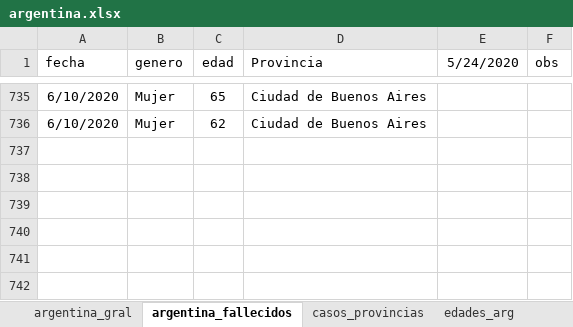
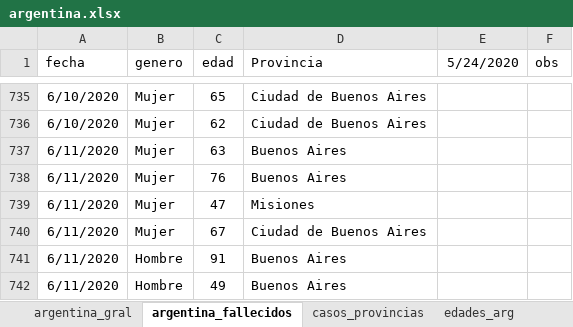
Before and after one commit to GIBD/covid, an Excel workbook: data/argentina.xlsx, sheet argentina_fallecidos, drawn as a sheet; only a part is shown, gaps mark what is left out; values as stored, in another font and other column widths than the file's, no borders; the diff names each change by its address in the sheet, - before the commit and + after, or states it on an @@ line.

```diff
--- a/data/argentina.xlsx (sheet argentina_fallecidos)
+++ b/data/argentina.xlsx (sheet argentina_fallecidos)
+row 737: 6/11/2020 | Mujer | 63 | Buenos Aires
+row 738: 6/11/2020 | Mujer | 76 | Buenos Aires
+row 739: 6/11/2020 | Mujer | 47 | Misiones
+row 740: 6/11/2020 | Mujer | 67 | Ciudad de Buenos Aires
+row 741: 6/11/2020 | Hombre | 91 | Buenos Aires
+row 742: 6/11/2020 | Hombre | 49 | Buenos Aires
```
Also changed, not shown: sheet casos_provincias, sheet argentina_gral, data/entre_rios_casos.xlsx, 2 other files.
